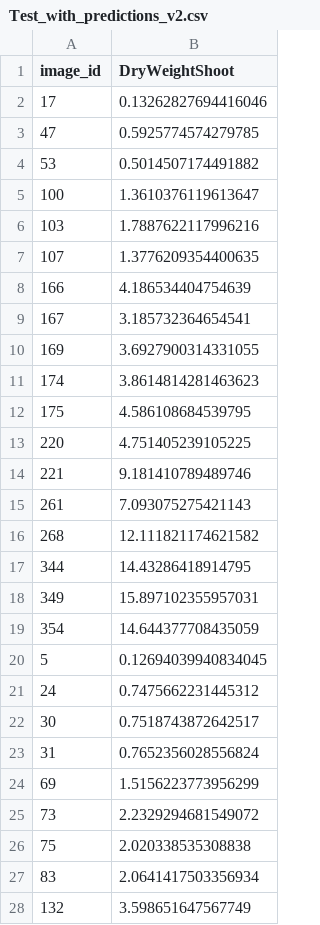
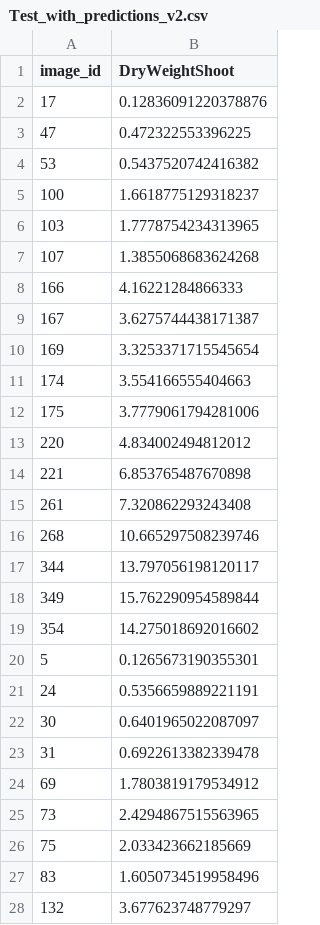
Before and after one commit to lehangajanayake/NeuralSprouts, a CSV file: models/model_v2/Test_with_predictions_v2.csv, drawn as a sheet; only a part is shown; the diff covers the shown part only.

Commit message:
new preds

```diff
--- a/models/model_v2/Test_with_predictions_v2.csv
+++ b/models/model_v2/Test_with_predictions_v2.csv
@@ -1,28 +1,28 @@
 image_id,DryWeightShoot
-17,0.13262827694416046
-47,0.5925774574279785
-53,0.5014507174491882
-100,1.3610376119613647
-103,1.7887622117996216
-107,1.3776209354400635
-166,4.186534404754639
-167,3.185732364654541
-169,3.6927900314331055
-174,3.8614814281463623
-175,4.586108684539795
-220,4.751405239105225
-221,9.181410789489746
-261,7.093075275421143
-268,12.111821174621582
-344,14.43286418914795
-349,15.897102355957031
-354,14.644377708435059
-5,0.12694039940834045
-24,0.7475662231445312
-30,0.7518743872642517
-31,0.7652356028556824
-69,1.5156223773956299
-73,2.2329294681549072
-75,2.020338535308838
-83,2.0641417503356934
-132,3.598651647567749
+17,0.12836091220378876
+47,0.472322553396225
+53,0.5437520742416382
+100,1.6618775129318237
+103,1.7778754234313965
+107,1.3855068683624268
+166,4.16221284866333
+167,3.6275744438171387
+169,3.3253371715545654
+174,3.554166555404663
+175,3.7779061794281006
+220,4.834002494812012
+221,6.853765487670898
+261,7.320862293243408
+268,10.665297508239746
+344,13.797056198120117
+349,15.762290954589844
+354,14.275018692016602
+5,0.1265673190355301
+24,0.5356659889221191
+30,0.6401965022087097
+31,0.6922613382339478
+69,1.7803819179534912
+73,2.4294867515563965
+75,2.033423662185669
+83,1.6050734519958496
+132,3.677623748779297
```
Also changed, not shown: 49 edited cells elsewhere in this file.
